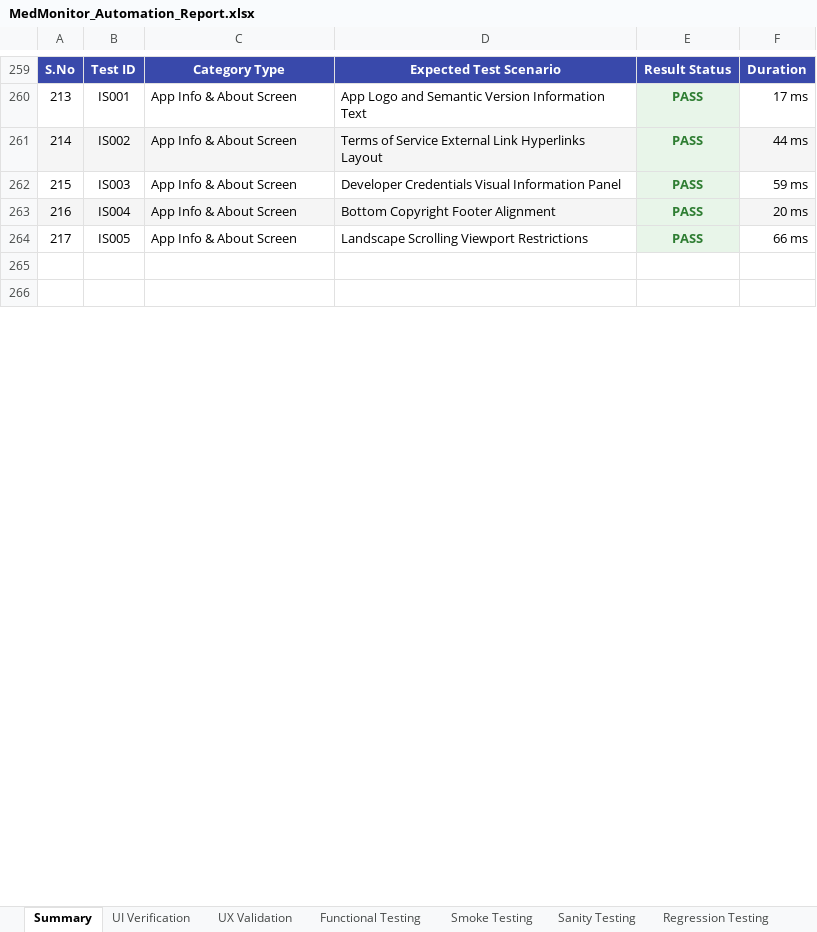
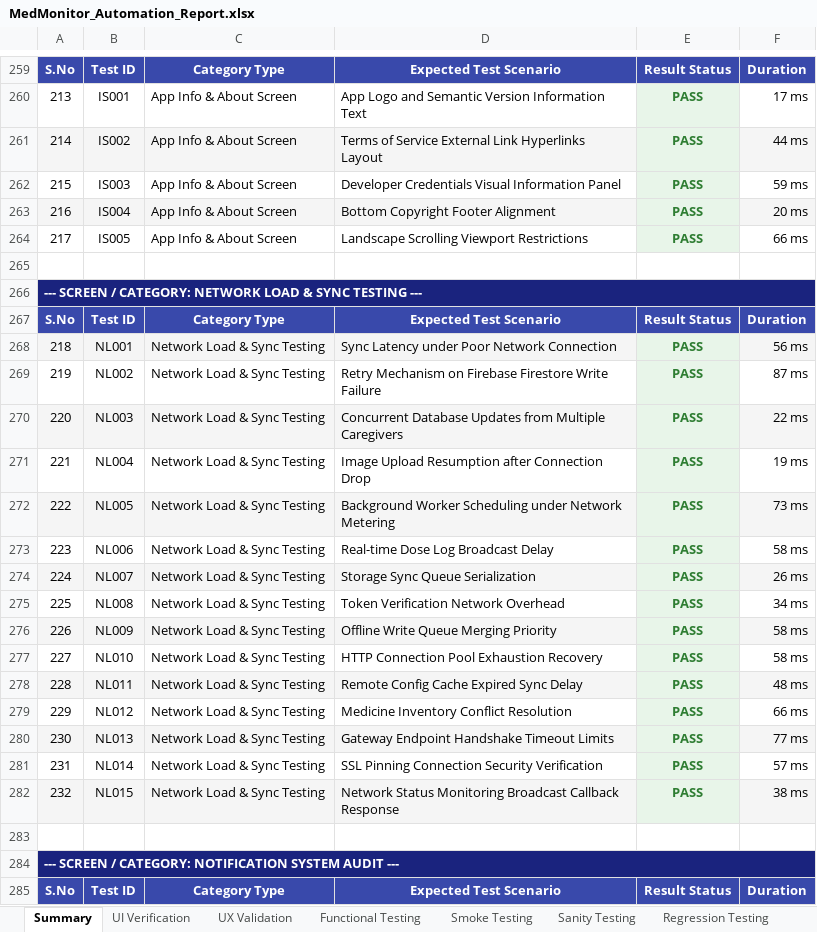
Before and after one commit to SrikeshK/MedMonitor-AI-Android, an Excel workbook: appium_tests/reports/MedMonitor_Automation_Report.xlsx, sheet Summary, drawn as a sheet; only a part is shown, gaps mark what is left out; values as stored, in another font and other column widths than the file's, no borders; charts and pictures not drawn; the diff covers the shown part only; the diff names each change by its address in the sheet, - before the commit and + after, or states it on an @@ line.

```diff
--- a/appium_tests/reports/MedMonitor_Automation_Report.xlsx (sheet Summary)
+++ b/appium_tests/reports/MedMonitor_Automation_Report.xlsx (sheet Summary)
@@ column A renumbered between rows 266 and 412 @@
-A266 fill: none
+A266 fill: #1A237E
+A266:F266 merged
+row 267: S.No | Test ID | Category Type | Expected Test Scenario | Result Status | Duration
+row 268: 218 | NL001 | Network Load & Sync Testing | Sync Latency under Poor Network Connection | PASS | 56 ms
+row 269: 219 | NL002 | Network Load & Sync Testing | Retry Mechanism on Firebase Firestore Write Failure | PASS | 87 ms
+row 270: 220 | NL003 | Network Load & Sync Testing | Concurrent Database Updates from Multiple Caregivers | PASS | 22 ms
+row 271: 221 | NL004 | Network Load & Sync Testing | Image Upload Resumption after Connection Drop | PASS | 19 ms
+row 272: 222 | NL005 | Network Load & Sync Testing | Background Worker Scheduling under Network Metering | PASS | 73 ms
+row 273: 223 | NL006 | Network Load & Sync Testing | Real-time Dose Log Broadcast Delay | PASS | 58 ms
+row 274: 224 | NL007 | Network Load & Sync Testing | Storage Sync Queue Serialization | PASS | 26 ms
+row 275: 225 | NL008 | Network Load & Sync Testing | Token Verification Network Overhead | PASS | 34 ms
+row 276: 226 | NL009 | Network Load & Sync Testing | Offline Write Queue Merging Priority | PASS | 58 ms
+row 277: 227 | NL010 | Network Load & Sync Testing | HTTP Connection Pool Exhaustion Recovery | PASS | 58 ms
+row 278: 228 | NL011 | Network Load & Sync Testing | Remote Config Cache Expired Sync Delay | PASS | 48 ms
+row 279: 229 | NL012 | Network Load & Sync Testing | Medicine Inventory Conflict Resolution | PASS | 66 ms
+row 280: 230 | NL013 | Network Load & Sync Testing | Gateway Endpoint Handshake Timeout Limits | PASS | 77 ms
+row 281: 231 | NL014 | Network Load & Sync Testing | SSL Pinning Connection Security Verification | PASS | 57 ms
+row 282: 232 | NL015 | Network Load & Sync Testing | Network Status Monitoring Broadcast Callback Response | PASS | 38 ms
+row 283: (empty)
+row 284: --- SCREEN / CATEGORY: NOTIFICATION SYSTEM AUDIT ---
+row 285: S.No | Test ID | Category Type | Expected Test Scenario | Result Status | Duration
```
Also changed, not shown: 125 added rows, 5 edited cells, cell formats and merged cells elsewhere in this sheet, sheet Appium E2E, other sheet tabs, charts or pictures, android-performance-reports/Android_Performance_Report.xlsx, docs/reports/MedMonitor_Test_Report.xlsx, 6 other files.
